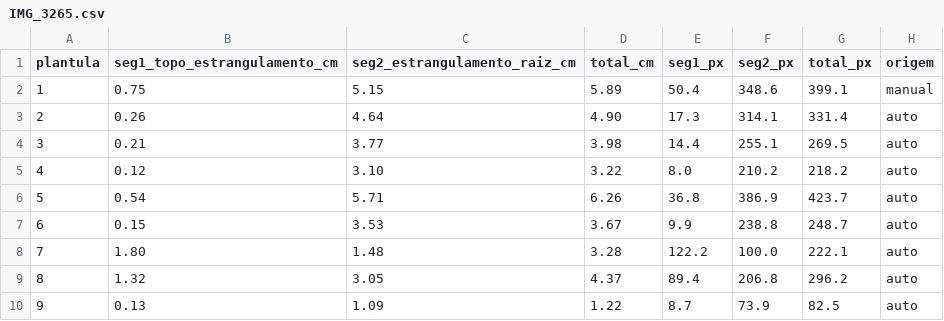
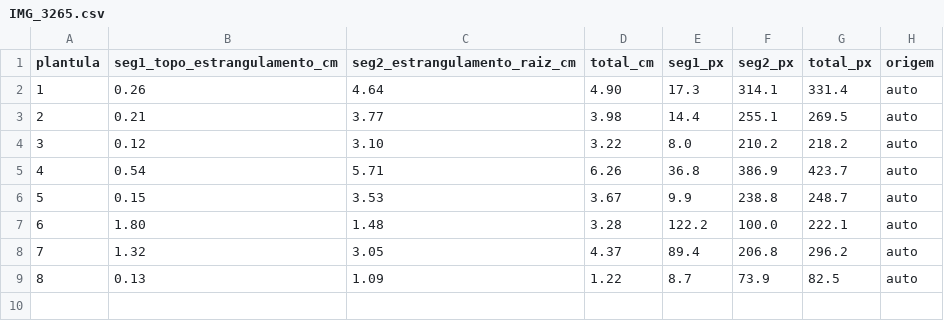
Before and after one commit to Andrei-Weiland/medir-plantula, a CSV file: data/saida/IMG_3265.csv, drawn as a sheet; removed rows and columns are numbered as before the commit, all else as after; the diff names each change by its address in the sheet, - before the commit and + after, or states it on an @@ line.

```diff
--- a/data/saida/IMG_3265.csv
+++ b/data/saida/IMG_3265.csv
-row 2: 1 | 0.75 | 5.15 | 5.89 | 50.4 | 348.6 | 399.1 | manual
@@ column A (plantula) renumbered from row 2 down @@
```
Also changed, not shown: data/saida/IMG_3196.csv, 24 other files.
